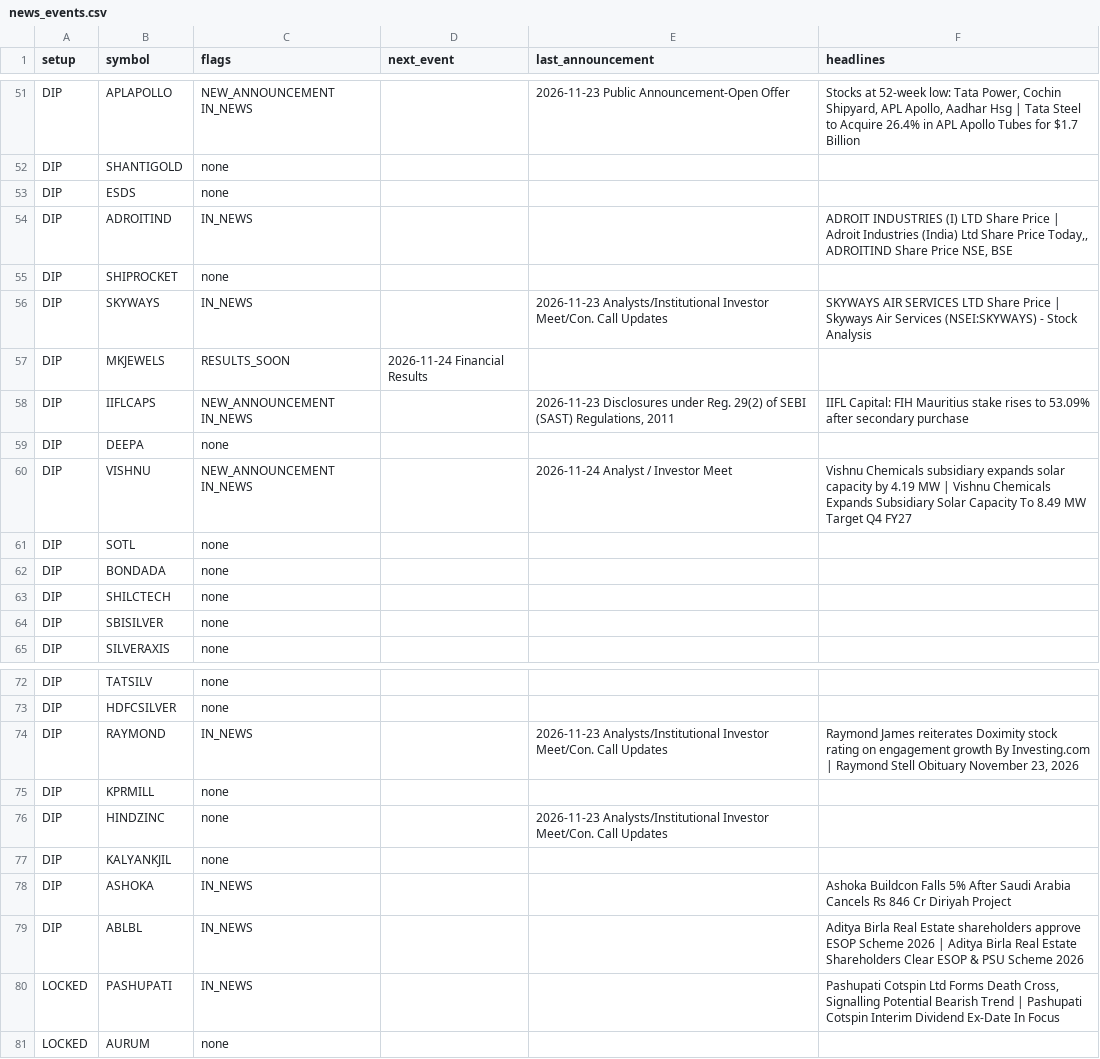
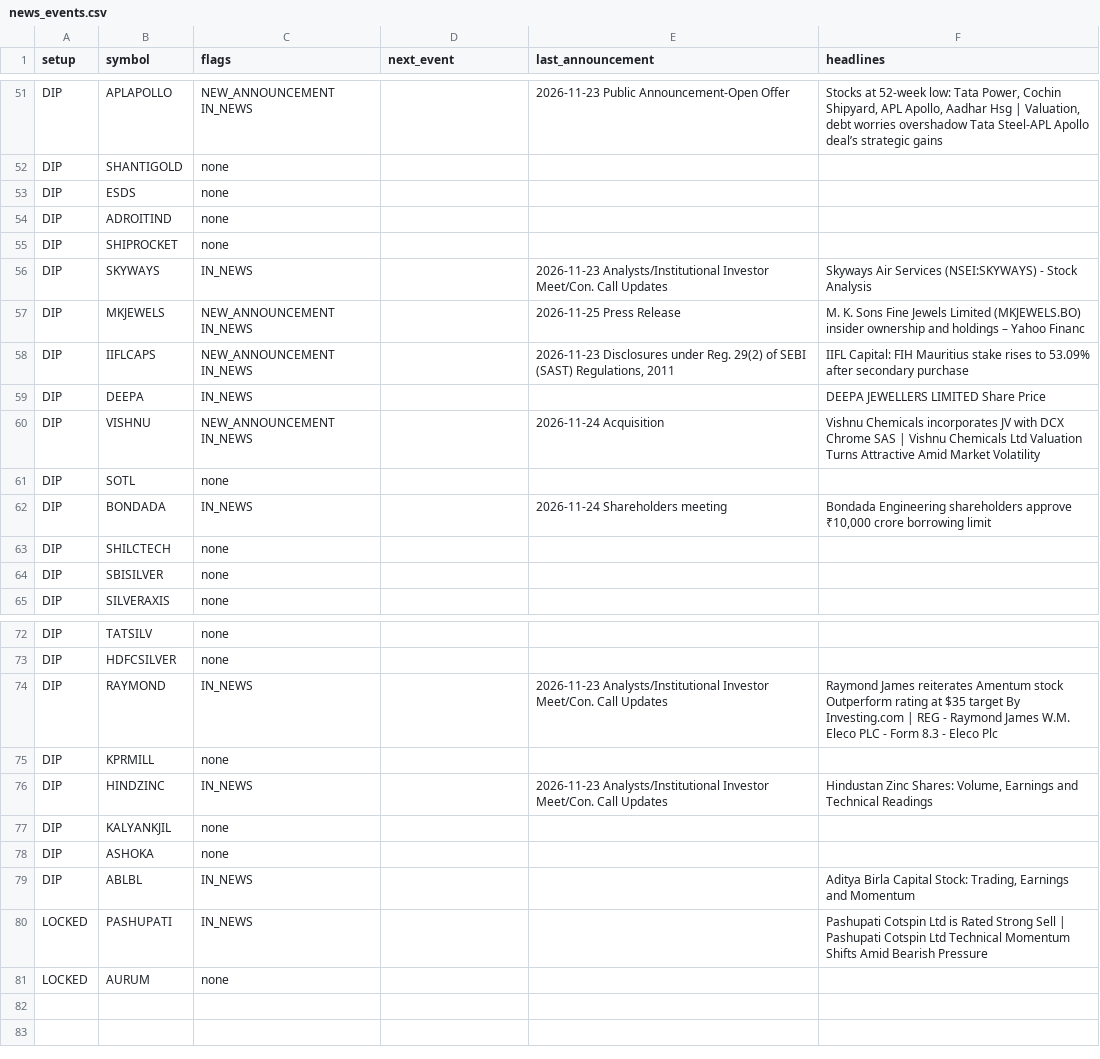
Before and after one commit to sufiyan9512-hue/swing-desk, a CSV file: docs/news_events.csv, drawn as a sheet; only a part is shown, gaps mark what is left out; the diff covers the shown part only; the diff names each change by its address in the sheet, - before the commit and + after, or states it on an @@ line.

```diff
--- a/docs/news_events.csv
+++ b/docs/news_events.csv
-F51 (headlines): …Hsg | Tata Steel to Acquire 26.4% in APL Apollo Tubes for $1.7 Billion
+F51 (headlines): …Hsg | Valuation, debt worries overshadow Tata Steel-APL Apollo deal’s strategic gains
-C54 (flags): IN_NEWS
+C54 (flags): none
-F54 (headlines): ADROIT INDUSTRIES (I) LTD Share Price | Adroit Industries (India) Ltd Share Price Today,, ADROITIND Share Price NSE, BSE
+F54 (headlines): (empty)
-F56 (headlines): SKYWAYS AIR SERVICES LTD Share Price | Skyways Air…
+F56 (headlines): Skyways Air…
-C57 (flags): RESULTS_SOON
+C57 (flags): NEW_ANNOUNCEMENT IN_NEWS
-D57 (next_event): 2026-11-24 Financial Results
+D57 (next_event): (empty)
-E57 (last_announcement): (empty)
+E57 (last_announcement): 2026-11-25 Press Release
-F57 (headlines): (empty)
+F57 (headlines): M. K. Sons Fine Jewels Limited (MKJEWELS.BO) insider ownership and holdings – Yahoo Financ
-C59 (flags): none
+C59 (flags): IN_NEWS
-F59 (headlines): (empty)
+F59 (headlines): DEEPA JEWELLERS LIMITED Share Price
-E60 (last_announcement): 2026-11-24 Analyst / Investor Meet
+E60 (last_announcement): 2026-11-24 Acquisition
-F60 (headlines): Vishnu Chemicals subsidiary expands solar capacity by 4.19 MW | Vishnu Chemicals Expands Subsidiary Solar Capacity To 8.49 MW Target Q4 FY27
+F60 (headlines): Vishnu Chemicals incorporates JV with DCX Chrome SAS | Vishnu Chemicals Ltd Valuation Turns Attractive Amid Market Volatility
-C62 (flags): none
+C62 (flags): IN_NEWS
-E62 (last_announcement): (empty)
+E62 (last_announcement): 2026-11-24 Shareholders meeting
-F62 (headlines): (empty)
+F62 (headlines): Bondada Engineering shareholders approve ₹10,000 crore borrowing limit
-F74 (headlines): …James reiterates Doximity stock rating on engagement growth By Investing.com | Raymond Stell Obituary November 23, 2026
+F74 (headlines): …James reiterates Amentum stock Outperform rating at $35 target By Investing.com | REG - Raymond James W.M. Eleco PLC - Form 8.3 - Eleco Plc
-C76 (flags): none
+C76 (flags): IN_NEWS
-F76 (headlines): (empty)
+F76 (headlines): Hindustan Zinc Shares: Volume, Earnings and Technical Readings
-C78 (flags): IN_NEWS
+C78 (flags): none
-F78 (headlines): Ashoka Buildcon Falls 5% After Saudi Arabia Cancels Rs 846 Cr Diriyah Project
+F78 (headlines): (empty)
-F79 (headlines): Aditya Birla Real Estate shareholders approve ESOP Scheme 2026 | Aditya Birla Real Estate Shareholders Clear ESOP & PSU Scheme 2026
+F79 (headlines): Aditya Birla Capital Stock: Trading, Earnings and Momentum
-F80 (headlines): …Cotspin Ltd Forms Death Cross, Signalling Potential Bearish Trend | Pashupati Cotspin Interim Dividend Ex-Date In Focus
+F80 (headlines): …Cotspin Ltd is Rated Strong Sell | Pashupati Cotspin Ltd Technical Momentum Shifts Amid Bearish Pressure
```
Also changed, not shown: 63 edited cells elsewhere in this file, out/news_events.csv, 6 other files.
